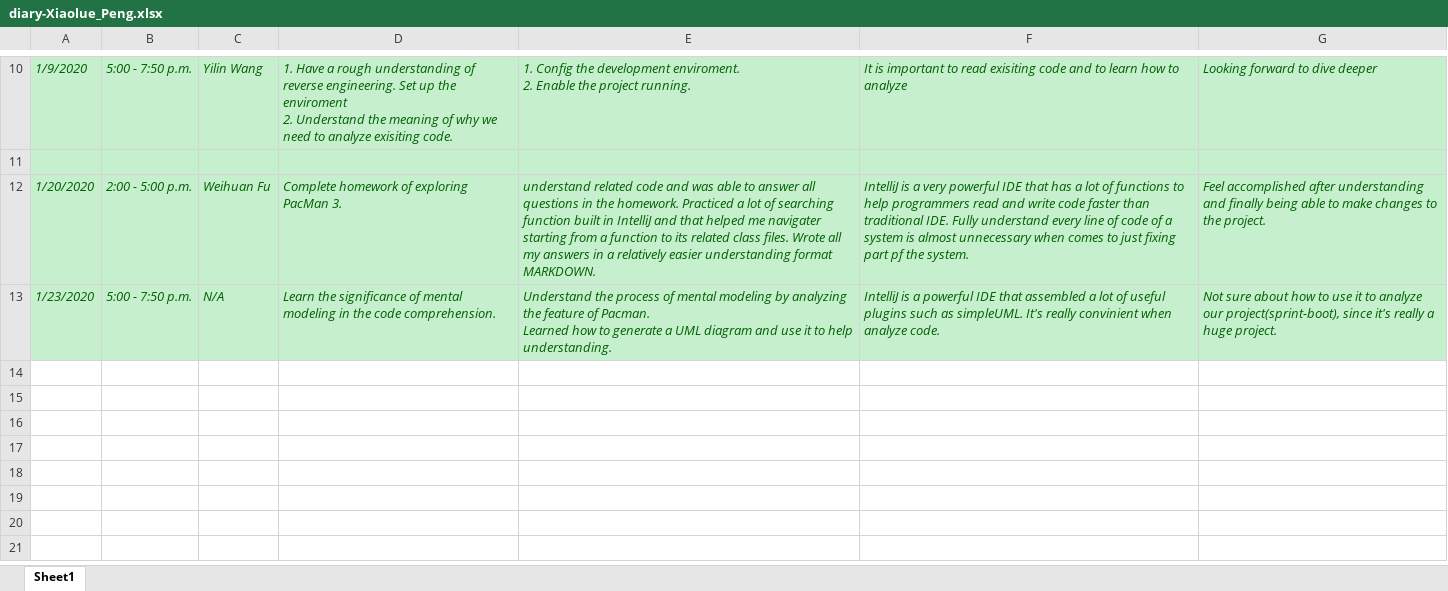
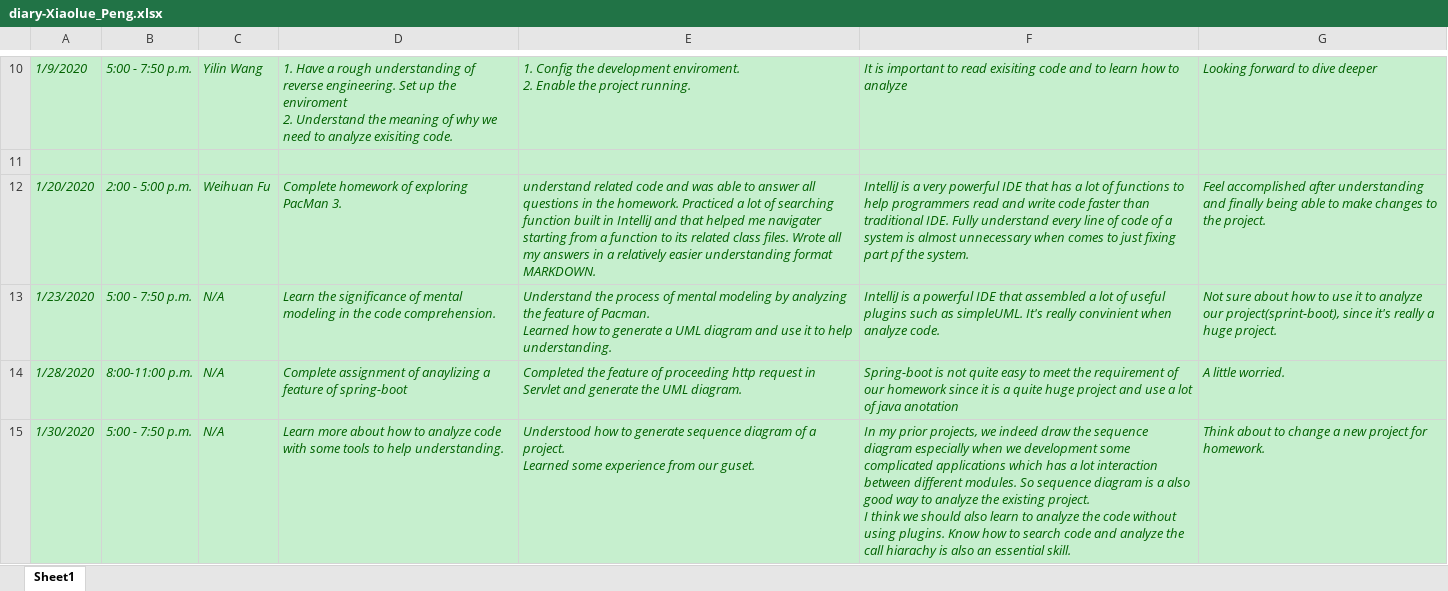
Before and after one commit to zihuaweng/W2020, an Excel workbook: diaries/diary-Xiaolue_Peng.xlsx, sheet Sheet1, drawn as a sheet; only a part is shown, gaps mark what is left out; values as stored, in another font and other column widths than the file's, no borders; ↵ is a line break in a cell; the diff names each change by its address in the sheet, - before the commit and + after, or states it on an @@ line.

Commit message:
Update diary

```diff
--- a/diaries/diary-Xiaolue_Peng.xlsx (sheet Sheet1)
+++ b/diaries/diary-Xiaolue_Peng.xlsx (sheet Sheet1)
+row 14: 1/28/2020 | 8:00-11:00 p.m. | N/A | Complete assignment of anaylizing a feature of spring-boot | Completed the feature of proceeding http request in Servlet and generate the UML diagram. | Spring-boot is not quite easy to meet the requirement of our homework since it is a quite huge project and use a lot of java anotation | A little worried.
+row 15: 1/30/2020 | 5:00 - 7:50 p.m. | N/A | Learn more about how to analyze code with some tools to help understanding. | Understood how to generate sequence diagram of a project. ↵ Learned some experience from our guset. | In my prior projects, we indeed draw the sequence diagram especially when we development some complicated applications which has a lot interaction between different modules. So sequence diagram is a also good way to analyze the existing project. ↵ I think we should also learn to analyze the code without using plugins. Know how to search code and analyze the call hiarachy is also an essential skill. | Think about to change a new project for homework.
```
